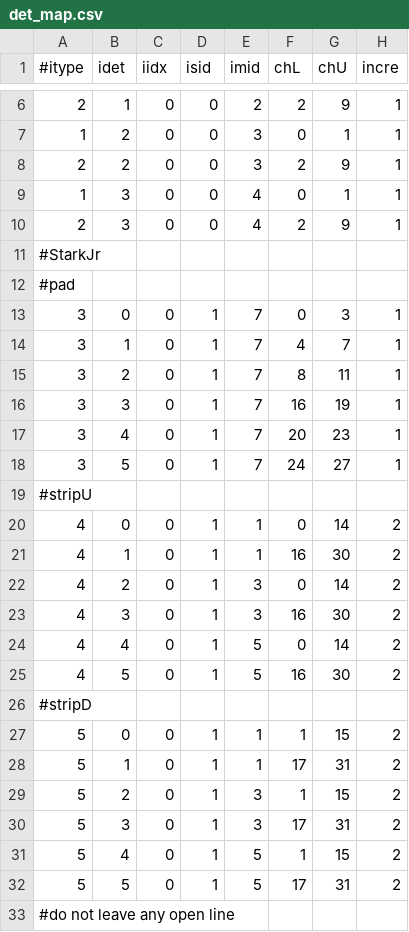
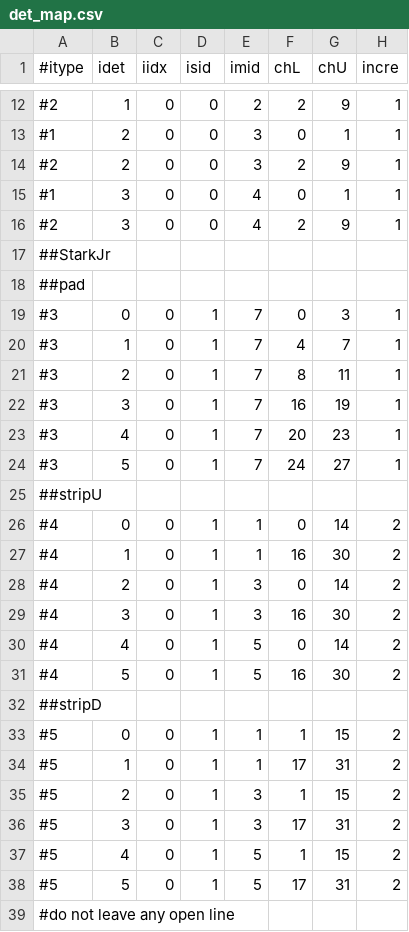
Before and after one commit to ShortLJ/NKFADC_Unpacker2, a CSV file: config/det_map.csv, drawn as a sheet; only a part is shown, gaps mark what is left out; the diff covers the shown part only.

Commit message:
Nsid 1->4, benchtest

```diff
--- a/config/det_map.csv
+++ b/config/det_map.csv
@@ -6,28 +12,28 @@
-2,1,0,0,2,2,9,1
-1,2,0,0,3,0,1,1
-2,2,0,0,3,2,9,1
-1,3,0,0,4,0,1,1
-2,3,0,0,4,2,9,1
-#StarkJr
-#pad
-3,0,0,1,7,0,3,1
-3,1,0,1,7,4,7,1
-3,2,0,1,7,8,11,1
-3,3,0,1,7,16,19,1
-3,4,0,1,7,20,23,1
-3,5,0,1,7,24,27,1
-#stripU
-4,0,0,1,1,0,14,2
-4,1,0,1,1,16,30,2
-4,2,0,1,3,0,14,2
-4,3,0,1,3,16,30,2
-4,4,0,1,5,0,14,2
-4,5,0,1,5,16,30,2
-#stripD
-5,0,0,1,1,1,15,2
-5,1,0,1,1,17,31,2
-5,2,0,1,3,1,15,2
-5,3,0,1,3,17,31,2
-5,4,0,1,5,1,15,2
-5,5,0,1,5,17,31,2
+#2,1,0,0,2,2,9,1
+#1,2,0,0,3,0,1,1
+#2,2,0,0,3,2,9,1
+#1,3,0,0,4,0,1,1
+#2,3,0,0,4,2,9,1
+##StarkJr
+##pad
+#3,0,0,1,7,0,3,1
+#3,1,0,1,7,4,7,1
+#3,2,0,1,7,8,11,1
+#3,3,0,1,7,16,19,1
+#3,4,0,1,7,20,23,1
+#3,5,0,1,7,24,27,1
+##stripU
+#4,0,0,1,1,0,14,2
+#4,1,0,1,1,16,30,2
+#4,2,0,1,3,0,14,2
+#4,3,0,1,3,16,30,2
+#4,4,0,1,5,0,14,2
+#4,5,0,1,5,16,30,2
+##stripD
+#5,0,0,1,1,1,15,2
+#5,1,0,1,1,17,31,2
+#5,2,0,1,3,1,15,2
+#5,3,0,1,3,17,31,2
+#5,4,0,1,5,1,15,2
+#5,5,0,1,5,17,31,2
 #do not leave any open line
```
Also changed, not shown: 6 added rows and 4 edited cells elsewhere in this file.
